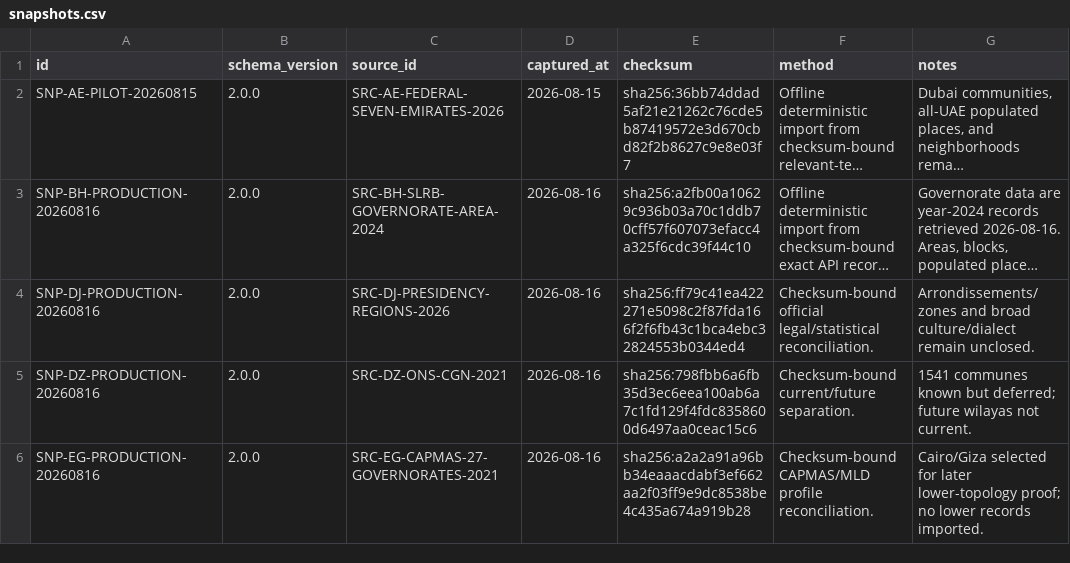
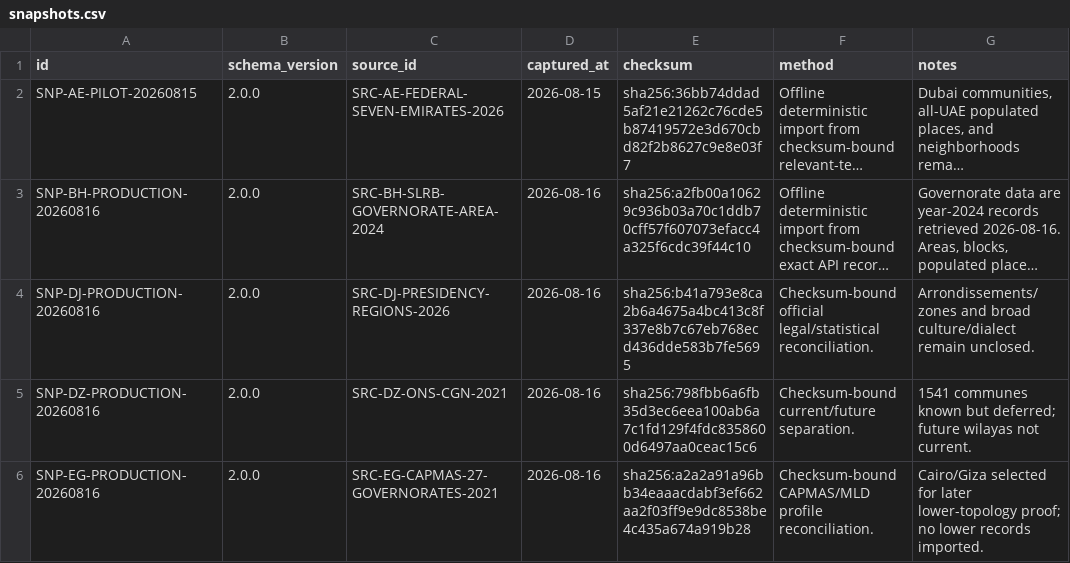
Before and after one commit to hishamalmushrea-cloud/arab, a CSV file: generated/csv/snapshots.csv, drawn as a sheet; only a part is shown; long unchanged cells end in …; the diff names each change by its address in the sheet, - before the commit and + after, or states it on an @@ line.

```diff
--- a/generated/csv/snapshots.csv
+++ b/generated/csv/snapshots.csv
-E4 (checksum): sha256:ff79c41ea422271e5098c2f87fda166f2f6fb43c1bca4ebc32824553b0344ed4
+E4 (checksum): sha256:b41a793e8ca2b6a4675a4bc413c8f337e8b7c67eb768ecd436dde583b7fe5695
```
Also changed, not shown: 55 other files.
